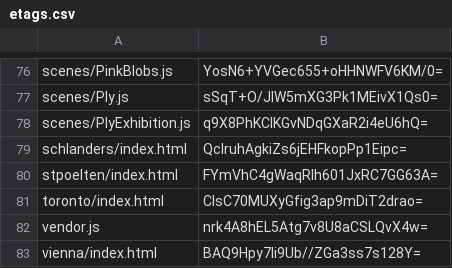
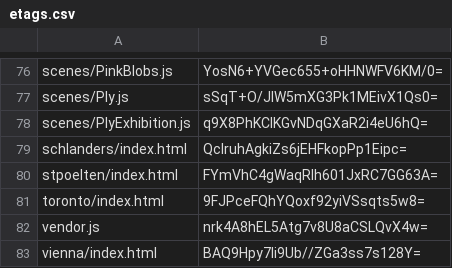
Before and after one commit to artificialmuseum/staging, a CSV file: docs/etags.csv, drawn as a sheet; only a part is shown, gaps mark what is left out.

```diff
--- a/docs/etags.csv
+++ b/docs/etags.csv
@@ -80,3 +80,3 @@ schlanders/index.html,QclruhAgkiZs6jEHFkopPp1Eipc=
 stpoelten/index.html,FYmVhC4gWaqRlh601JxRC7GG63A=
-toronto/index.html,ClsC70MUXyGfig3ap9mDiT2drao=
+toronto/index.html,9FJPceFQhYQoxf92yiVSsqts5w8=
 vendor.js,nrk4A8hEL5Atg7v8U8aCSLQvX4w=
```
Also changed, not shown: 2 other files.
